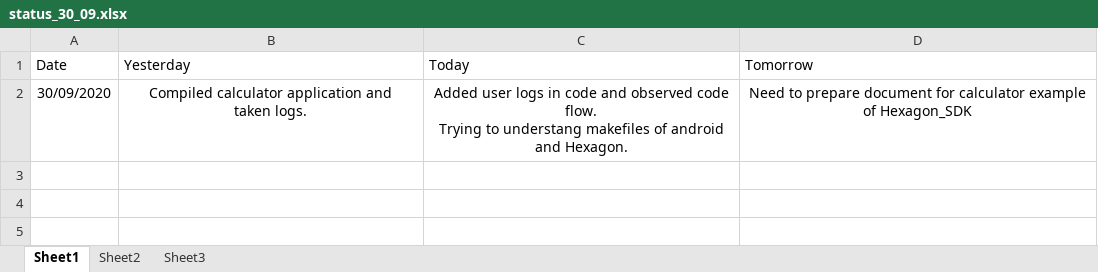
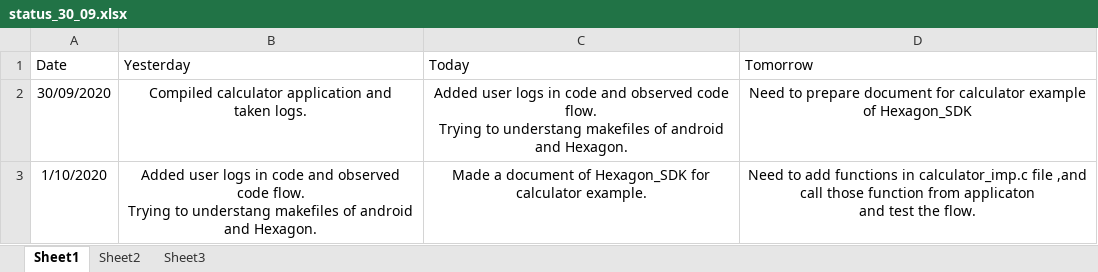
Before and after one commit to Bhagyalakshmi-Marem/TSHtraining, an Excel workbook: Hexagon_SDK/Daily_status/status_30_09.xlsx, sheet Sheet1, drawn as a sheet; values as stored, in another font and other column widths than the file's, no borders; ↵ is a line break in a cell; the diff names each change by its address in the sheet, - before the commit and + after, or states it on an @@ line.

Commit message:
Updated daily status on 01/10

```diff
--- a/Hexagon_SDK/Daily_status/status_30_09.xlsx (sheet Sheet1)
+++ b/Hexagon_SDK/Daily_status/status_30_09.xlsx (sheet Sheet1)
+row 3: 1/10/2020 | Added user logs in code and observed code flow. ↵ Trying to understang makefiles of android and Hexagon. | Made a document of Hexagon_SDK for calculator example. | Need to add functions in calculator_imp.c file ,and call those function from applicaton ↵ and test the flow.
```
